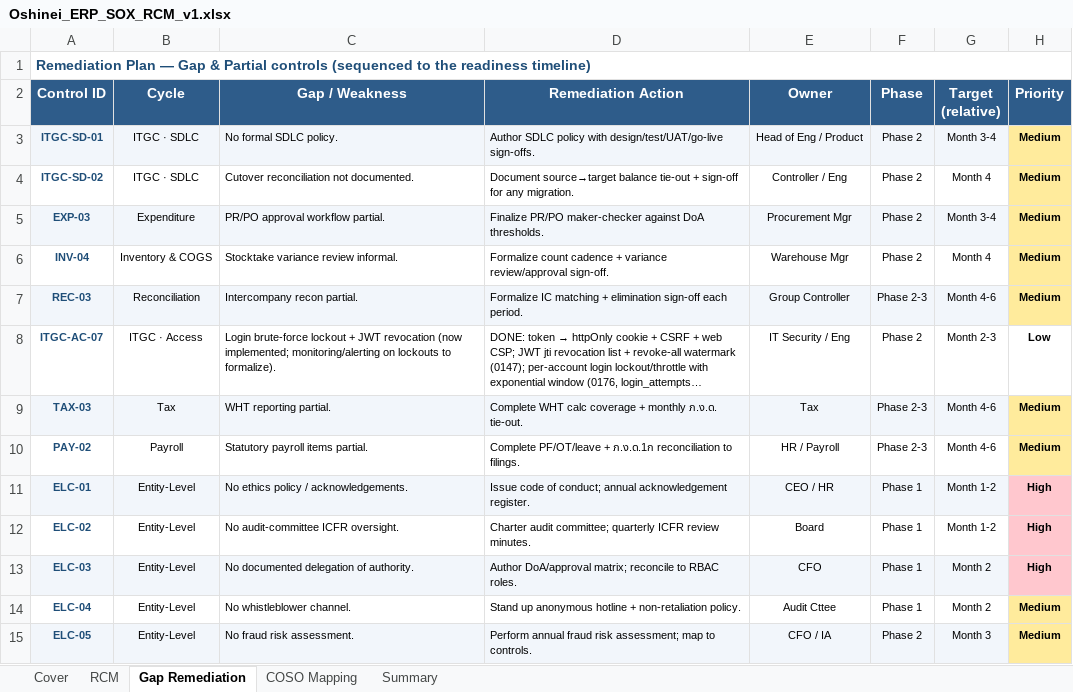
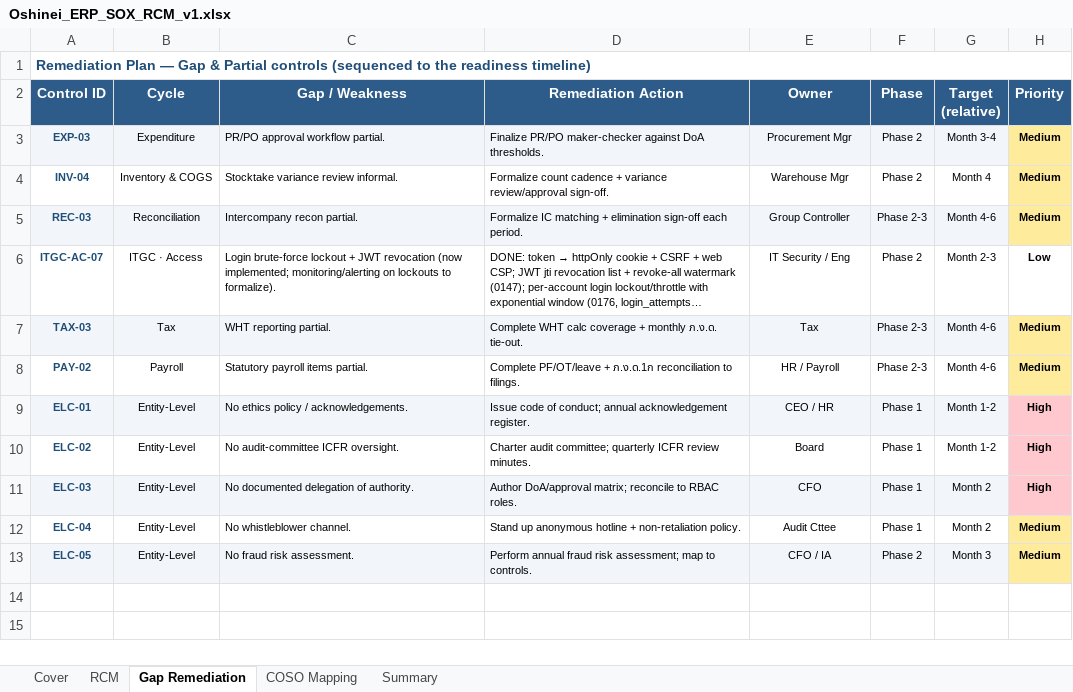
Before and after one commit to wayla69/invisibleERP, an Excel workbook: compliance/Oshinei_ERP_SOX_RCM_v1.xlsx, sheet Gap Remediation, drawn as a sheet; long unchanged cells end in …; values as stored, in another font and other column widths than the file's, no borders; the diff names each change by its address in the sheet, - before the commit and + after, or states it on an @@ line.

```diff
--- a/compliance/Oshinei_ERP_SOX_RCM_v1.xlsx (sheet Gap Remediation)
+++ b/compliance/Oshinei_ERP_SOX_RCM_v1.xlsx (sheet Gap Remediation)
-row 3: ITGC-SD-01 | ITGC · SDLC | No formal SDLC policy. | Author SDLC policy with design/test/UAT/go-live sign-offs. | Head of Eng / Product | Phase 2 | Month 3-4 | Medium
-row 4: ITGC-SD-02 | ITGC · SDLC | Cutover reconciliation not documented. | Document source→target balance tie-out + sign-off for any migration. | Controller / Eng | Phase 2 | Month 4 | Medium
```
Also changed, not shown: sheet RCM, 5 other files.
